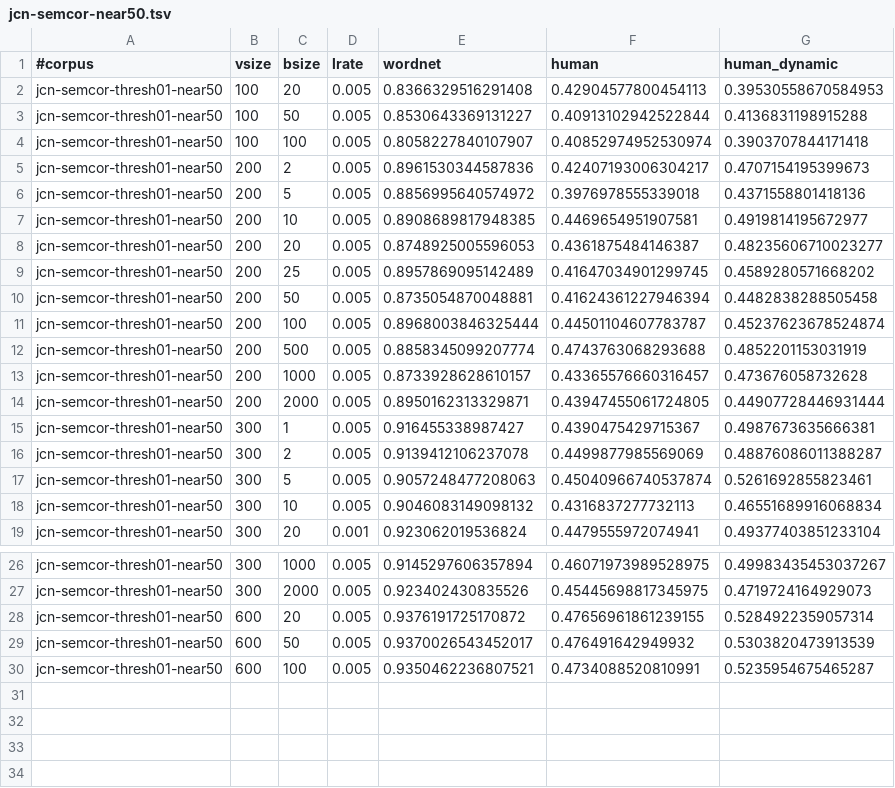
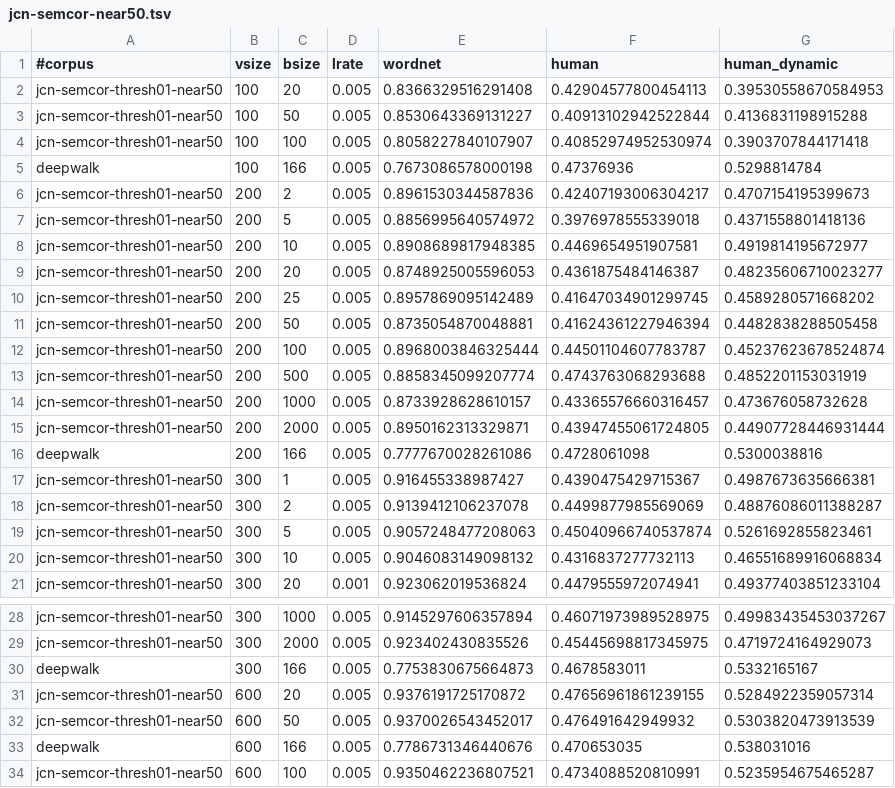
Before and after one commit to uhh-lt/path2vec, a TSV file: results/jcn-semcor-near50.tsv, drawn as a sheet; only a part is shown, gaps mark what is left out; the diff names each change by its address in the sheet, - before the commit and + after, or states it on an @@ line.

```diff
--- a/results/jcn-semcor-near50.tsv
+++ b/results/jcn-semcor-near50.tsv
+row 5: deepwalk | 100 | 166 | 0.005 | 0.7673086578000198 | 0.47376936 | 0.5298814784
+row 16: deepwalk | 200 | 166 | 0.005 | 0.7777670028261086 | 0.4728061098 | 0.5300038816
+row 30: deepwalk | 300 | 166 | 0.005 | 0.7753830675664873 | 0.4678583011 | 0.5332165167
+row 33: deepwalk | 600 | 166 | 0.005 | 0.7786731346440676 | 0.470653035 | 0.538031016
```
Also changed, not shown: results/jcn-brown-near50.tsv, results/lch-near50.tsv, 7 other files.
